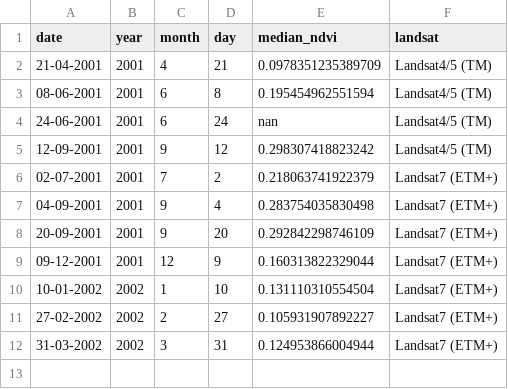
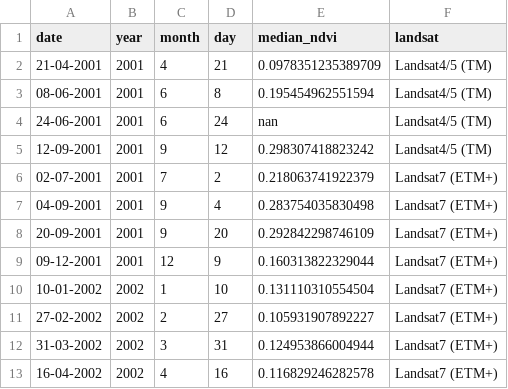
Before and after one commit to Khushi130404/Landsat-Kanha-Moniter-2001-2002, a CSV file: Data_Table/gl1_kanha_table.csv, drawn as a sheet; the diff names each change by its address in the sheet, - before the commit and + after, or states it on an @@ line.

```diff
--- a/Data_Table/gl1_kanha_table.csv
+++ b/Data_Table/gl1_kanha_table.csv
+row 13: 16-04-2002 | 2002 | 4 | 16 | 0.116829246282578 | Landsat7 (ETM+)
```
Also changed, not shown: Data_Table/gl2_kanha_table.csv, Data_Table/nw_kanha_table.csv, 3 other files.
